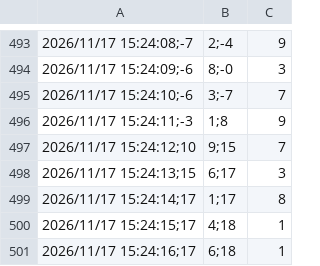
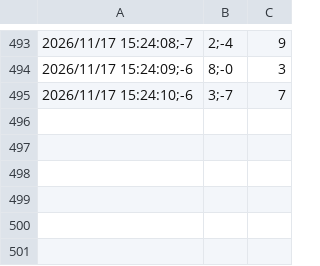
Before and after one commit to gbasso1991/261117_M21_M22_EG_LN2, a CSV file: data_M21/261117_151512_M21r_5mL_300_100dA_1.csv, drawn as a sheet; only a part is shown, gaps mark what is left out; the diff names each change by its address in the sheet, - before the commit and + after, or states it on an @@ line.

```diff
--- a/data_M21/261117_151512_M21r_5mL_300_100dA_1.csv
+++ b/data_M21/261117_151512_M21r_5mL_300_100dA_1.csv
-row 496: 2026/11/17 15:24:11;-3 | 1;8 | 9
-row 497: 2026/11/17 15:24:12;10 | 9;15 | 7
-row 498: 2026/11/17 15:24:13;15 | 6;17 | 3
-row 499: 2026/11/17 15:24:14;17 | 1;17 | 8
-row 500: 2026/11/17 15:24:15;17 | 4;18 | 1
-row 501: 2026/11/17 15:24:16;17 | 6;18 | 1
```
Also changed, not shown: data_M21/261117_131335_M21_2mL_300_075dA_1.csv, data_M21/261117_154728_M21r_5mL_300_075dA_1.csv, 17 other files.
